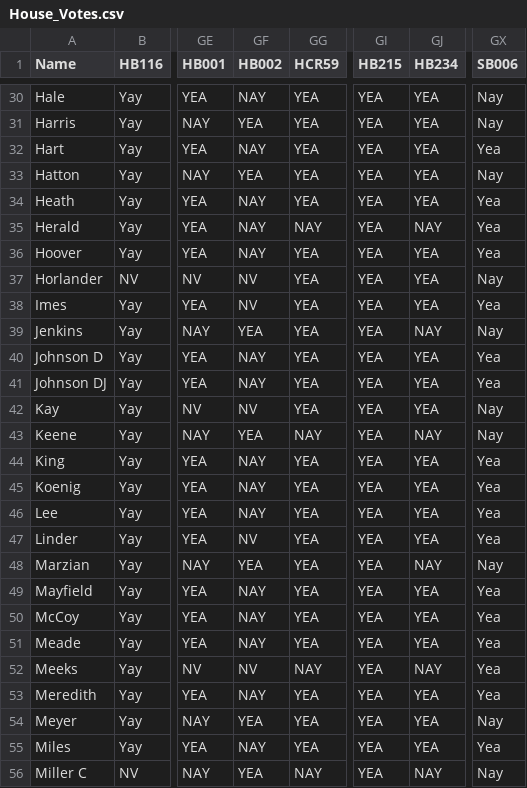
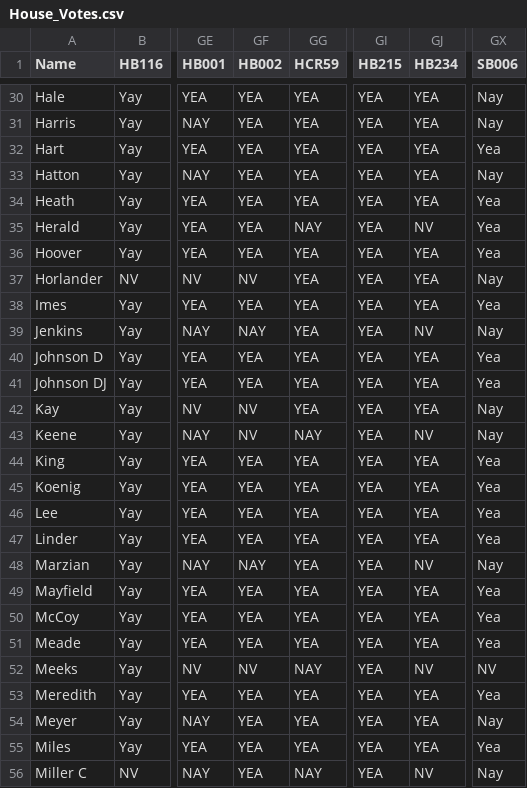
Before and after one commit to Data4Democracy/louisville-hackathon-mar2017, a CSV file: House_Votes.csv, drawn as a sheet; only a part is shown, gaps mark what is left out; the diff covers the shown part only; the diff names each change by its address in the sheet, - before the commit and + after, or states it on an @@ line.

```diff
--- a/House_Votes.csv
+++ b/House_Votes.csv
-GF30 (HB002): NAY
+GF30 (HB002): YEA
-GF32 (HB002): NAY
+GF32 (HB002): YEA
-GF34:GF36 (HB002): NAY
+GF34:GF36 (HB002): YEA
-GJ35 (HB234): NAY
+GJ35 (HB234): NV
-GF38 (HB002): NV
+GF38 (HB002): YEA
-GF39 (HB002): YEA
+GF39 (HB002): NAY
-GJ39 (HB234): NAY
+GJ39 (HB234): NV
-GF40:GF41 (HB002): NAY
+GF40:GF41 (HB002): YEA
-GF43 (HB002): YEA
+GF43 (HB002): NV
-GJ43 (HB234): NAY
+GJ43 (HB234): NV
-GF44:GF46 (HB002): NAY
+GF44:GF46 (HB002): YEA
-GF47 (HB002): NV
+GF47 (HB002): YEA
-GF48 (HB002): YEA
+GF48 (HB002): NAY
-GJ48 (HB234): NAY
+GJ48 (HB234): NV
-GF49:GF51 (HB002): NAY
+GF49:GF51 (HB002): YEA
-GJ52 (HB234): NAY
+GJ52 (HB234): NV
-GX52 (SB006): Yea
+GX52 (SB006): NV
-GF53 (HB002): NAY
+GF53 (HB002): YEA
-GF55 (HB002): NAY
+GF55 (HB002): YEA
-GJ56 (HB234): NAY
+GJ56 (HB234): NV
```
Also changed, not shown: 75 edited cells elsewhere in this file.
